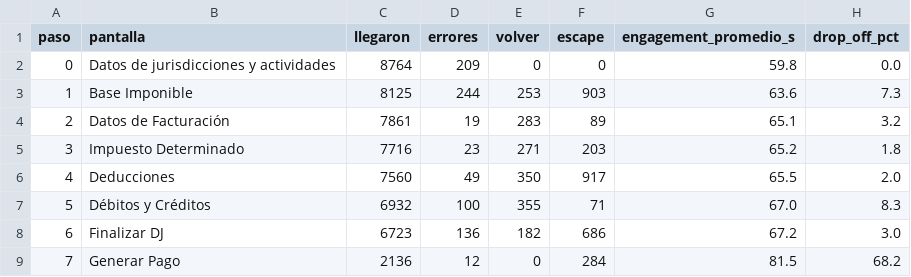
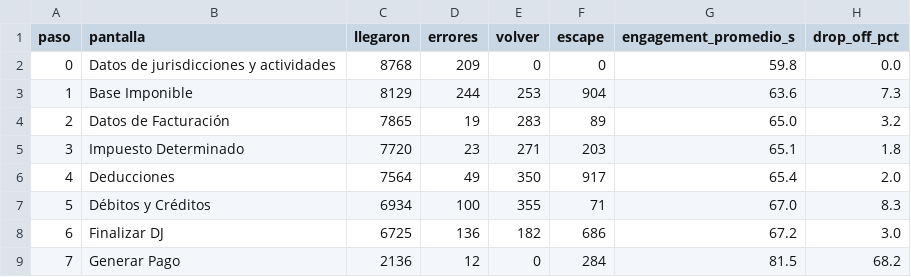
Before and after one commit to framirez-comarb/ps-flujo-comarb, a CSV file: ps_flujo_funnel.csv, drawn as a sheet.

```diff
--- a/ps_flujo_funnel.csv
+++ b/ps_flujo_funnel.csv
@@ -1,9 +1,9 @@
 paso,pantalla,llegaron,errores,volver,escape,engagement_promedio_s,drop_off_pct
-0,Datos de jurisdicciones y actividades,8764,209,0,0,59.8,0.0
-1,Base Imponible,8125,244,253,903,63.6,7.3
-2,Datos de Facturación,7861,19,283,89,65.1,3.2
-3,Impuesto Determinado,7716,23,271,203,65.2,1.8
-4,Deducciones,7560,49,350,917,65.5,2.0
-5,Débitos y Créditos,6932,100,355,71,67.0,8.3
-6,Finalizar DJ,6723,136,182,686,67.2,3.0
+0,Datos de jurisdicciones y actividades,8768,209,0,0,59.8,0.0
+1,Base Imponible,8129,244,253,904,63.6,7.3
+2,Datos de Facturación,7865,19,283,89,65.0,3.2
+3,Impuesto Determinado,7720,23,271,203,65.1,1.8
+4,Deducciones,7564,49,350,917,65.4,2.0
+5,Débitos y Créditos,6934,100,355,71,67.0,8.3
+6,Finalizar DJ,6725,136,182,686,67.2,3.0
 7,Generar Pago,2136,12,0,284,81.5,68.2
```
Also changed, not shown: 4 other files.
